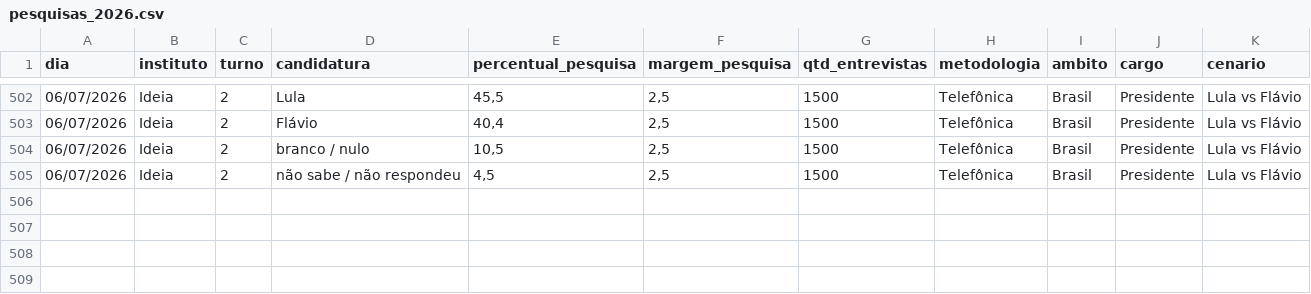
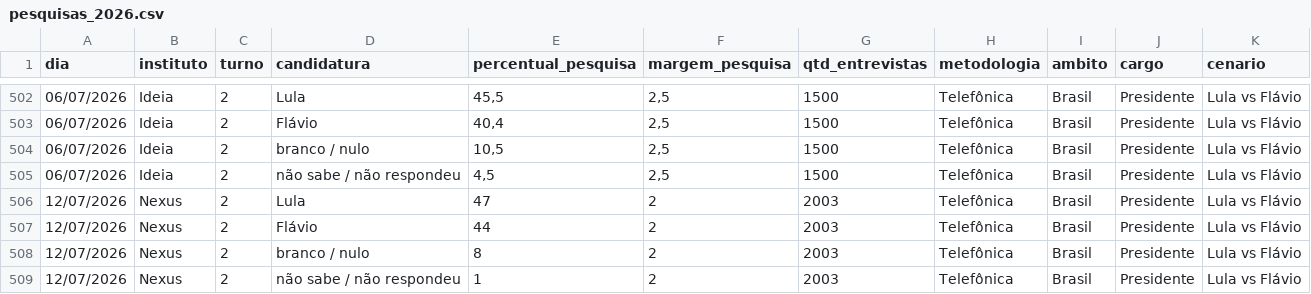
Before and after one commit to rnmag/agregR, a CSV file: inst/extdata/pesquisas_2026.csv, drawn as a sheet; only a part is shown, gaps mark what is left out.

Commit message:
data update

```diff
--- a/inst/extdata/pesquisas_2026.csv
+++ b/inst/extdata/pesquisas_2026.csv
@@ -505 +505,5 @@
 06/07/2026;Ideia;2;não sabe / não respondeu;4,5;2,5;1500;Telefônica;Brasil;Presidente;Lula vs Flávio
+12/07/2026;Nexus;2;Lula;47;2;2003;Telefônica;Brasil;Presidente;Lula vs Flávio
+12/07/2026;Nexus;2;Flávio;44;2;2003;Telefônica;Brasil;Presidente;Lula vs Flávio
+12/07/2026;Nexus;2;branco / nulo;8;2;2003;Telefônica;Brasil;Presidente;Lula vs Flávio
+12/07/2026;Nexus;2;não sabe / não respondeu;1;2;2003;Telefônica;Brasil;Presidente;Lula vs Flávio
```
